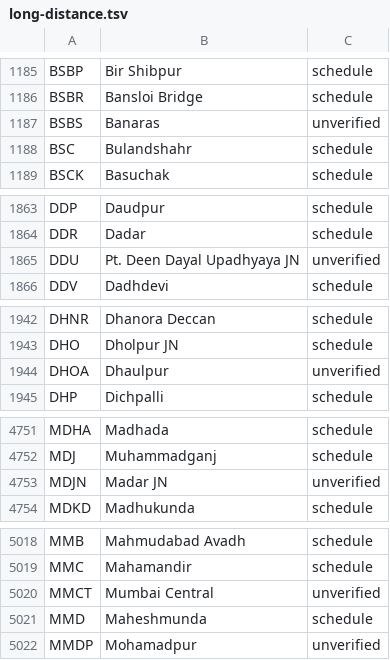
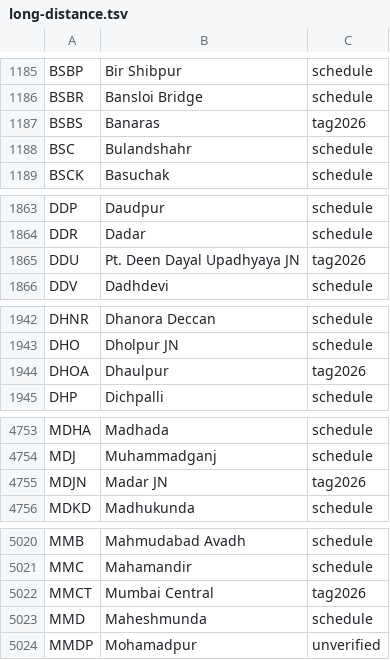
Before and after one commit to harish2k01/railwatch, a TSV file: scripts/stations-official/long-distance.tsv, drawn as a sheet; only a part is shown, gaps mark what is left out; the diff covers the shown part only.

```diff
--- a/scripts/stations-official/long-distance.tsv
+++ b/scripts/stations-official/long-distance.tsv
@@ -1186,3 +1186,3 @@ BSBP	Bir Shibpur	schedule
 BSBR	Bansloi Bridge	schedule
-BSBS	Banaras	unverified
+BSBS	Banaras	tag2026
 BSC	Bulandshahr	schedule
@@ -1864,3 +1864,3 @@ DDP	Daudpur	schedule
 DDR	Dadar	schedule
-DDU	Pt. Deen Dayal Upadhyaya JN	unverified
+DDU	Pt. Deen Dayal Upadhyaya JN	tag2026
 DDV	Dadhdevi	schedule
@@ -1943,3 +1943,3 @@ DHNR	Dhanora Deccan	schedule
 DHO	Dholpur JN	schedule
-DHOA	Dhaulpur	unverified
+DHOA	Dhaulpur	tag2026
 DHP	Dichpalli	schedule
@@ -4752,3 +4754,3 @@ MDHA	Madhada	schedule
 MDJ	Muhammadganj	schedule
-MDJN	Madar JN	unverified
+MDJN	Madar JN	tag2026
 MDKD	Madhukunda	schedule
@@ -5019,3 +5021,3 @@ MMB	Mahmudabad Avadh	schedule
 MMC	Mahamandir	schedule
-MMCT	Mumbai Central	unverified
+MMCT	Mumbai Central	tag2026
 MMD	Maheshmunda	schedule
```
Also changed, not shown: 3 added rows and 5 edited cells elsewhere in this file, scripts/stations-official/dropped.tsv, 3 other files.
